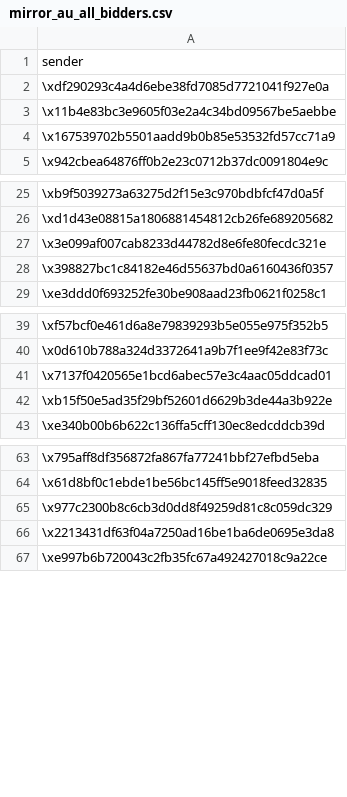
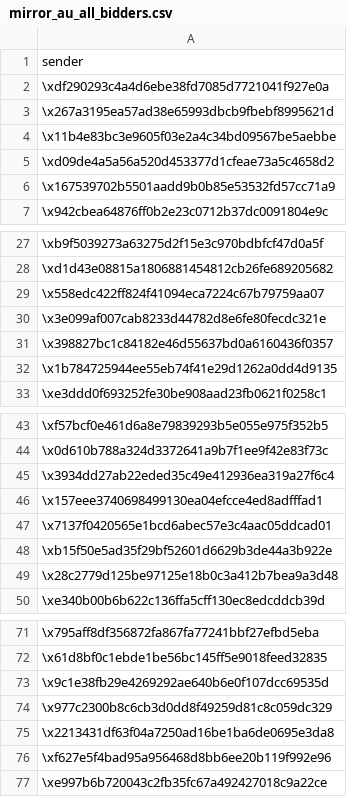
Before and after one commit to andrewhong5297/mirror_social_drop, a CSV file: main_datasets/dune_data/mirror_au_all_bidders.csv, drawn as a sheet; only a part is shown, gaps mark what is left out; the diff covers the shown part only; the diff names each change by its address in the sheet, - before the commit and + after, or states it on an @@ line.

```diff
--- a/main_datasets/dune_data/mirror_au_all_bidders.csv
+++ b/main_datasets/dune_data/mirror_au_all_bidders.csv
+row 3: \x267a3195ea57ad38e65993dbcb9fbebf8995621d
+row 5: \xd09de4a5a56a520d453377d1cfeae73a5c4658d2
+row 29: \x558edc422ff824f41094eca7224c67b79759aa07
+row 32: \x1b784725944ee55eb74f41e29d1262a0dd4d9135
+row 45: \x3934dd27ab22eded35c49e412936ea319a27f6c4
+row 46: \x157eee3740698499130ea04efcce4ed8adfffad1
+row 49: \x28c2779d125be97125e18b0c3a412b7bea9a3d48
+row 73: \x9c1e38fb29e4269292ae640b6e0f107dcc69535d
+row 76: \xf627e5f4bad95a956468d8bb6ee20b119f992e96
```
Also changed, not shown: 2 added rows elsewhere in this file, main_datasets/graph_data/editions_graph.csv, main_datasets/mirror_supplied/Crowdfunds.csv, 12 other files.
